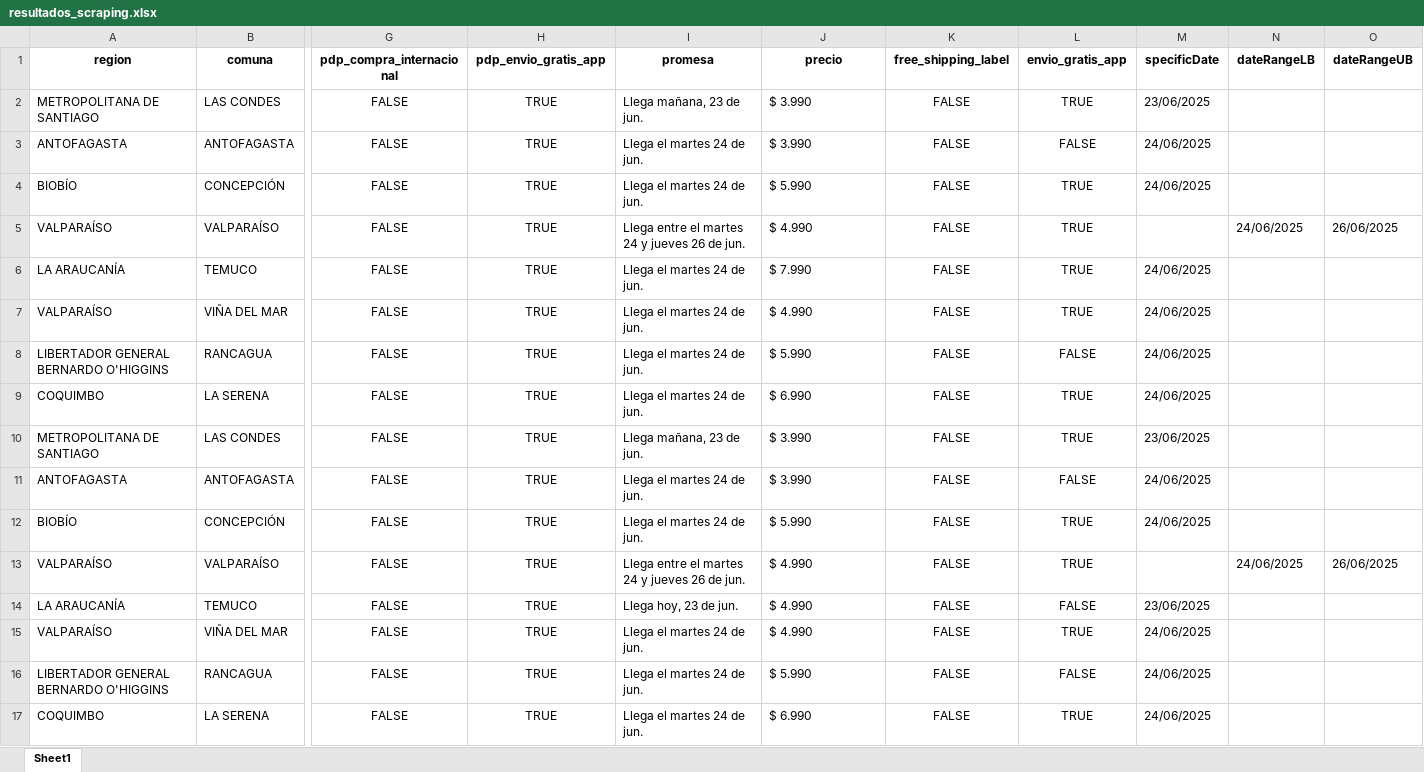
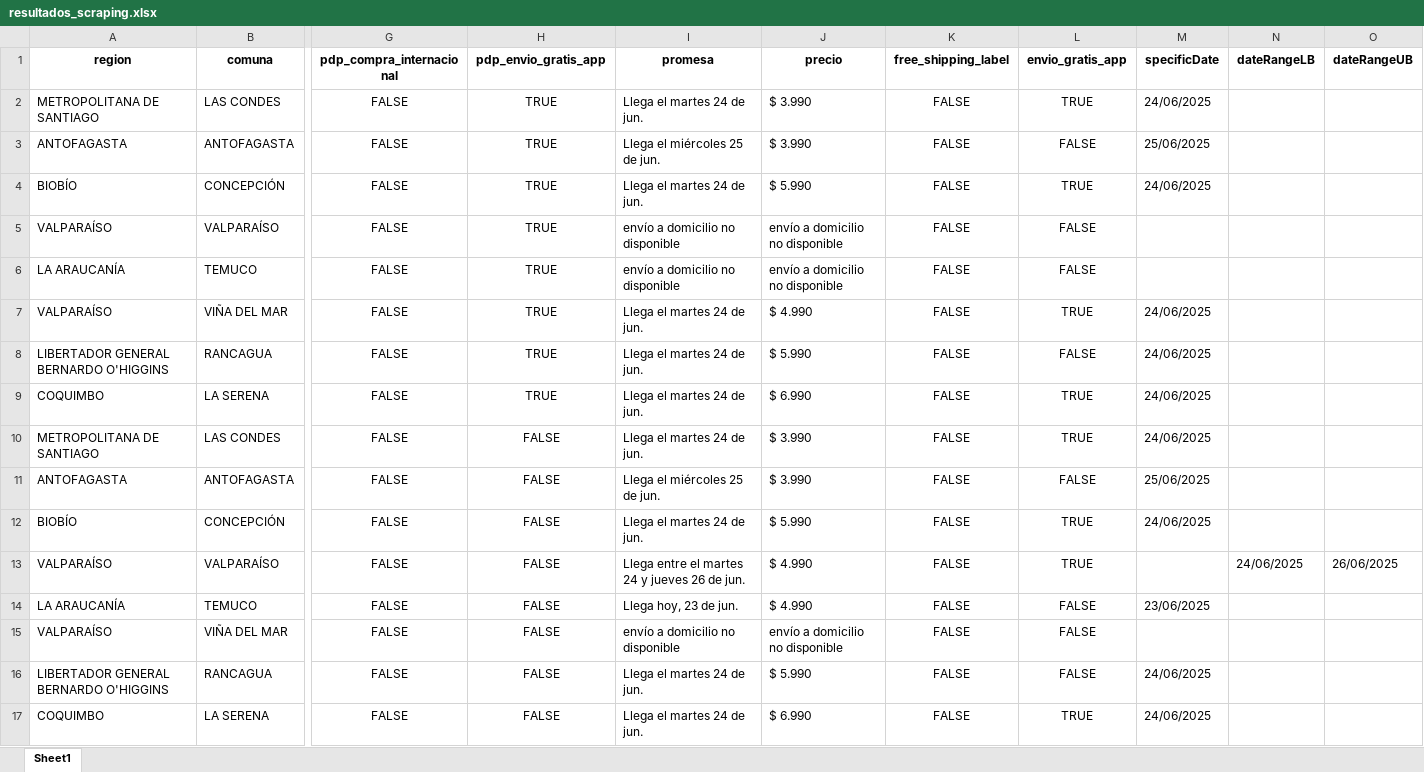
Before and after one commit to cristian-castillofreire/scraping_competencia, an Excel workbook: resultados_scraping.xlsx, sheet Sheet1, drawn as a sheet; only a part is shown, gaps mark what is left out; values as stored, in another font and other column widths than the file's, no borders; table styles not drawn; the diff names each change by its address in the sheet, - before the commit and + after, or states it on an @@ line.

```diff
--- a/resultados_scraping.xlsx (sheet Sheet1)
+++ b/resultados_scraping.xlsx (sheet Sheet1)
-I2 (promesa): Llega mañana, 23 de jun.
+I2 (promesa): Llega el martes 24 de jun.
-M2 (specificDate): 23/06/2025
+M2 (specificDate): 24/06/2025
-I3 (promesa): Llega el martes 24 de jun.
+I3 (promesa): Llega el miércoles 25 de jun.
-M3 (specificDate): 24/06/2025
+M3 (specificDate): 25/06/2025
-I5 (promesa): Llega entre el martes 24 y jueves 26 de jun.
+I5 (promesa): envío a domicilio no disponible
-J5 (precio): $ 4.990
+J5 (precio): envío a domicilio no disponible
-L5:L6 (envio_gratis_app): TRUE
+L5:L6 (envio_gratis_app): FALSE
-N5 (dateRangeLB): 24/06/2025
+N5 (dateRangeLB): (empty)
-O5 (dateRangeUB): 26/06/2025
+O5 (dateRangeUB): (empty)
-I6 (promesa): Llega el martes 24 de jun.
+I6 (promesa): envío a domicilio no disponible
-J6 (precio): $ 7.990
+J6 (precio): envío a domicilio no disponible
-M6 (specificDate): 24/06/2025
+M6 (specificDate): (empty)
-H10:H17 (pdp_envio_gratis_app): TRUE
+H10:H17 (pdp_envio_gratis_app): FALSE
-I10 (promesa): Llega mañana, 23 de jun.
+I10 (promesa): Llega el martes 24 de jun.
-M10 (specificDate): 23/06/2025
+M10 (specificDate): 24/06/2025
-I11 (promesa): Llega el martes 24 de jun.
+I11 (promesa): Llega el miércoles 25 de jun.
-M11 (specificDate): 24/06/2025
+M11 (specificDate): 25/06/2025
-I15 (promesa): Llega el martes 24 de jun.
+I15 (promesa): envío a domicilio no disponible
-J15 (precio): $ 4.990
+J15 (precio): envío a domicilio no disponible
-L15 (envio_gratis_app): TRUE
+L15 (envio_gratis_app): FALSE
-M15 (specificDate): 24/06/2025
+M15 (specificDate): (empty)
```
Also changed, not shown: 3 other files.
